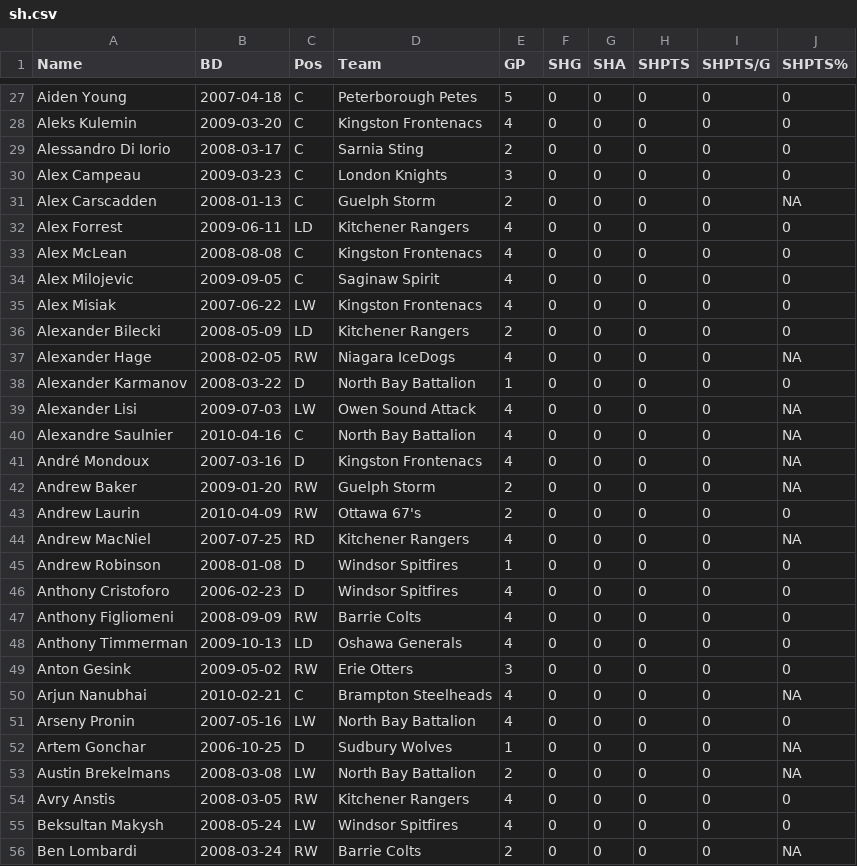
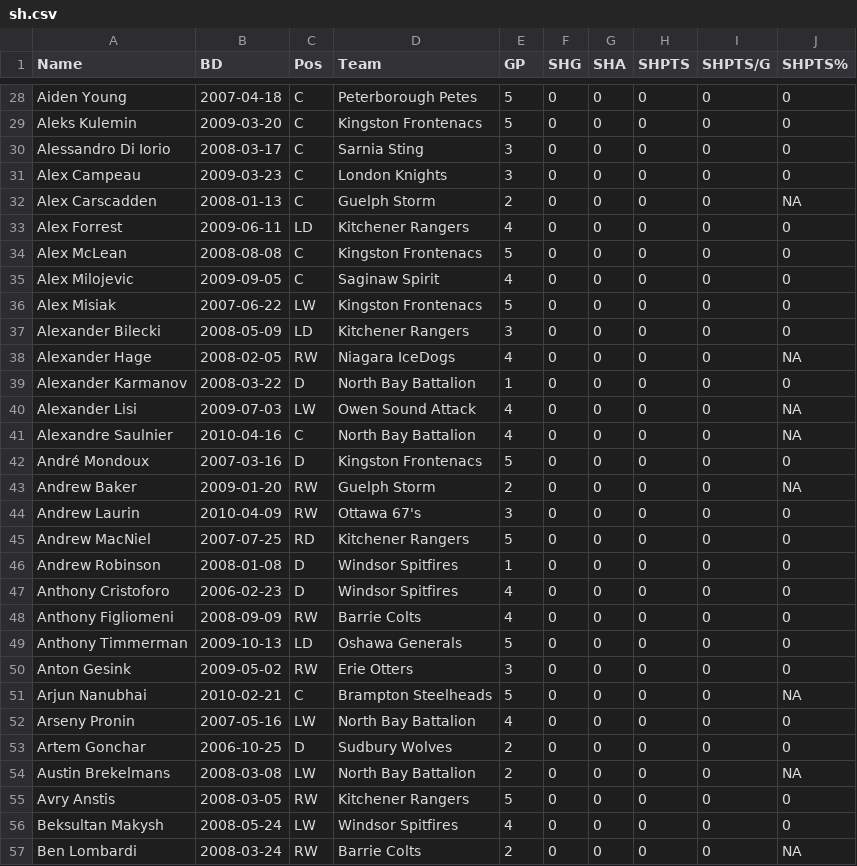
Before and after one commit to NoahCornish/OHLDataHub, a CSV file: data/current/sh.csv, drawn as a sheet; only a part is shown, gaps mark what is left out; the diff covers the shown part only.

```diff
--- a/data/current/sh.csv
+++ b/data/current/sh.csv
@@ -27,4 +28,4 @@
 "Aiden Young",2007-04-18,"C","Peterborough Petes",5,0,0,0,0,0
-"Aleks Kulemin",2009-03-20,"C","Kingston Frontenacs",4,0,0,0,0,0
-"Alessandro Di Iorio",2008-03-17,"C","Sarnia Sting",2,0,0,0,0,0
+"Aleks Kulemin",2009-03-20,"C","Kingston Frontenacs",5,0,0,0,0,0
+"Alessandro Di Iorio",2008-03-17,"C","Sarnia Sting",3,0,0,0,0,0
 "Alex Campeau",2009-03-23,"C","London Knights",3,0,0,0,0,0
@@ -32,6 +33,6 @@
 "Alex Forrest",2009-06-11,"LD","Kitchener Rangers",4,0,0,0,0,0
-"Alex McLean",2008-08-08,"C","Kingston Frontenacs",4,0,0,0,0,0
+"Alex McLean",2008-08-08,"C","Kingston Frontenacs",5,0,0,0,0,0
 "Alex Milojevic",2009-09-05,"C","Saginaw Spirit",4,0,0,0,0,0
-"Alex Misiak",2007-06-22,"LW","Kingston Frontenacs",4,0,0,0,0,0
-"Alexander Bilecki",2008-05-09,"LD","Kitchener Rangers",2,0,0,0,0,0
+"Alex Misiak",2007-06-22,"LW","Kingston Frontenacs",5,0,0,0,0,0
+"Alexander Bilecki",2008-05-09,"LD","Kitchener Rangers",3,0,0,0,0,0
 "Alexander Hage",2008-02-05,"RW","Niagara IceDogs",4,0,0,0,0,NA
@@ -40,6 +41,6 @@
 "Alexandre Saulnier",2010-04-16,"C","North Bay Battalion",4,0,0,0,0,NA
-"André Mondoux",2007-03-16,"D","Kingston Frontenacs",4,0,0,0,0,NA
+"André Mondoux",2007-03-16,"D","Kingston Frontenacs",5,0,0,0,0,0
 "Andrew Baker",2009-01-20,"RW","Guelph Storm",2,0,0,0,0,NA
-"Andrew Laurin",2010-04-09,"RW","Ottawa 67's",2,0,0,0,0,0
-"Andrew MacNiel",2007-07-25,"RD","Kitchener Rangers",4,0,0,0,0,NA
+"Andrew Laurin",2010-04-09,"RW","Ottawa 67's",3,0,0,0,0,0
+"Andrew MacNiel",2007-07-25,"RD","Kitchener Rangers",5,0,0,0,0,0
 "Andrew Robinson",2008-01-08,"D","Windsor Spitfires",1,0,0,0,0,0
@@ -47,9 +48,9 @@
 "Anthony Figliomeni",2008-09-09,"RW","Barrie Colts",4,0,0,0,0,0
-"Anthony Timmerman",2009-10-13,"LD","Oshawa Generals",4,0,0,0,0,0
+"Anthony Timmerman",2009-10-13,"LD","Oshawa Generals",5,0,0,0,0,0
 "Anton Gesink",2009-05-02,"RW","Erie Otters",3,0,0,0,0,0
-"Arjun Nanubhai",2010-02-21,"C","Brampton Steelheads",4,0,0,0,0,NA
+"Arjun Nanubhai",2010-02-21,"C","Brampton Steelheads",5,0,0,0,0,NA
 "Arseny Pronin",2007-05-16,"LW","North Bay Battalion",4,0,0,0,0,0
-"Artem Gonchar",2006-10-25,"D","Sudbury Wolves",1,0,0,0,0,NA
+"Artem Gonchar",2006-10-25,"D","Sudbury Wolves",2,0,0,0,0,0
 "Austin Brekelmans",2008-03-08,"LW","North Bay Battalion",2,0,0,0,0,NA
-"Avry Anstis",2008-03-05,"RW","Kitchener Rangers",4,0,0,0,0,0
+"Avry Anstis",2008-03-05,"RW","Kitchener Rangers",5,0,0,0,0,0
 "Beksultan Makysh",2008-05-24,"LW","Windsor Spitfires",4,0,0,0,0,0
```
Also changed, not shown: 3 added rows, 2 removed rows and 131 edited cells elsewhere in this file, data/current/draft.csv, data/current/ev.csv, 5 other files.
